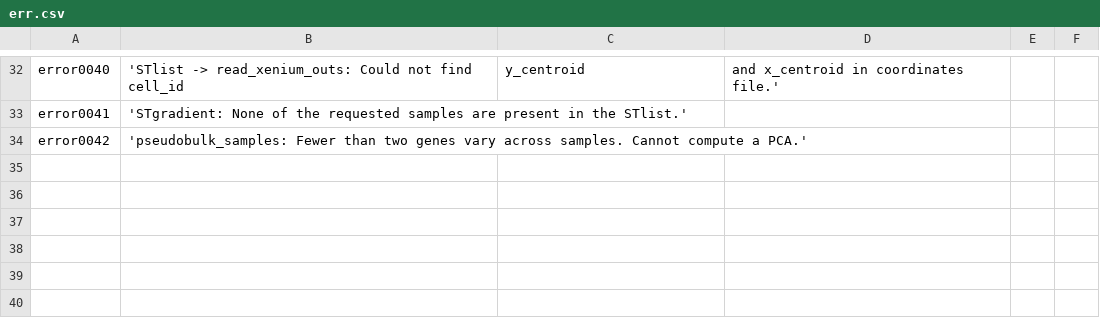
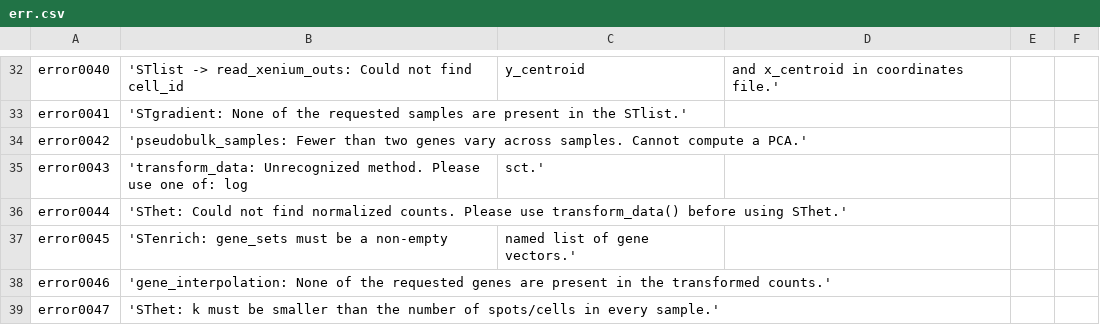
Before and after one commit to FridleyLab/spatialGE, a CSV file: inst/err.csv, drawn as a sheet; only a part is shown, gaps mark what is left out; the diff names each change by its address in the sheet, - before the commit and + after, or states it on an @@ line.

Commit message:
Make user-reachable failures informative, and set it as a package requirement
Audited the main entry points against plausible user mistakes -- a nonexistent
gene, a typo'd annotation column, an untransformed STlist, a degenerate
parameter -- and found five failures where an internal error escaped to the
caller naming variables they have no way to act on:

  transform_data(method='bogus')    object 'tr_results' not found
  STenrich(gene_sets=list())        attempt to select less than one element in get1index
  gene_interpolation(genes=absent)  object 'xpos' not found
  SThet() on untransformed input    Can't extract columns past the end
  SThet(k >= n_spots)               knearneigh: fewer data points than k

All five now raise a spatialGE exception naming the function, the argument and
the fix, via five new err.csv codes. Each is validated at the entry point rather
than where the value is finally consumed -- that gap is precisely why the old
messages named internals, since every one of these failed many lines downstream
of the bad input.

gene_interpolation additionally reports which requested genes were absent and
proceeds on the rest, instead of dropping them silently or dying once none
remain.

Recorded as a standing requirement in .claude/CLAUDE.md with the procedure for
adding a case, and pinned by tests/testthat/test-graceful-errors.R. Its last test
is a class-level guard: the five leaked strings above may not reappear in any
message from any of these entry points. Plain stop() calls with actionable text
("Please select a spatial weight between 0 and 1.") are explicitly fine and left
alone -- the rule is about internal errors escaping, not about routing everything
through raise_err().

Also documents, without changing, four cases that violate the requirement from
the other direction: SThet(genes=), STgradient(annot=), STgradient(ref=) and
STenrich(annot=) accept a name matching nothing and return without complaint.
Silent success is worse than an error since the caller believes it worked, but
converting them is a breaking behavior change and needs a decision rather than a
unilateral fix.

Full suite with golden: 440 expectations, 0 failures, no baseline regeneration.

```diff
--- a/inst/err.csv
+++ b/inst/err.csv
+row 35: error0043 | 'transform_data: Unrecognized method. Please use one of: log | sct.'
+row 36: error0044 | 'SThet: Could not find normalized counts. Please use transform_data() before using SThet.'
+row 37: error0045 | 'STenrich: gene_sets must be a non-empty | named list of gene vectors.'
+row 38: error0046 | 'gene_interpolation: None of the requested genes are present in the transformed counts.'
+row 39: error0047 | 'SThet: k must be smaller than the number of spots/cells in every sample.'
```
Also changed, not shown: 6 other files.
